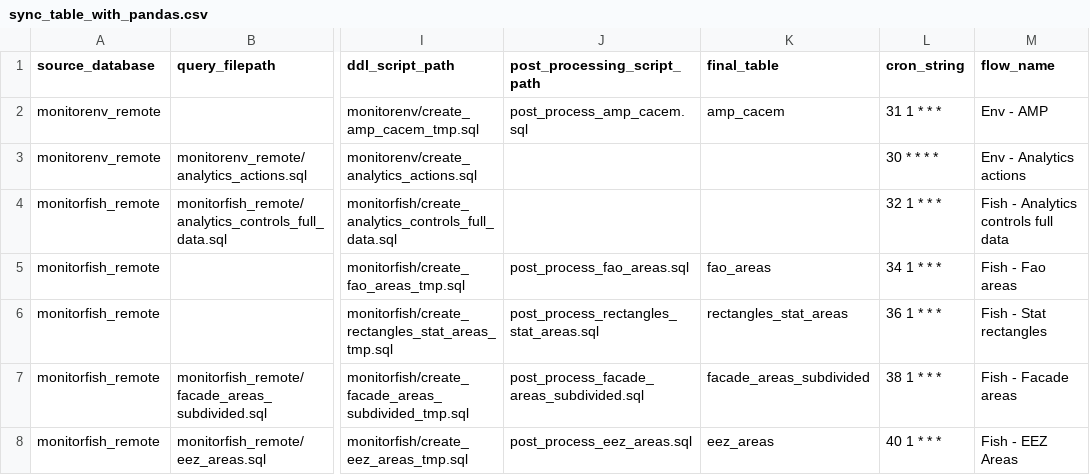
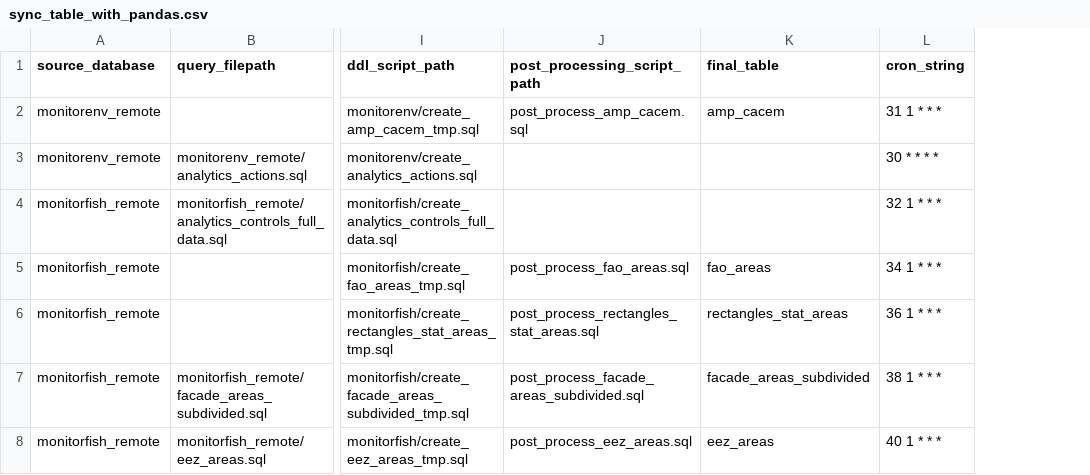
Before and after one commit to MTES-MCT/fisheries-and-environment-data-warehouse, a CSV file: forklift/forklift/pipeline/flow_schedules/sync_table_with_pandas.csv, drawn as a sheet; only a part is shown, gaps mark what is left out; the diff names each change by its address in the sheet, - before the commit and + after, or states it on an @@ line.

Commit message:
Revert "Rename flows"
This reverts commit 148ac5127f182b64ba7b19b8f0f67e69324a7720.

```diff
--- a/forklift/forklift/pipeline/flow_schedules/sync_table_with_pandas.csv
+++ b/forklift/forklift/pipeline/flow_schedules/sync_table_with_pandas.csv
-column M (flow_name), rows 2-8: Env - AMP | Env - Analytics actions | Fish - Analytics controls full data | Fish - Fao areas | Fish - Stat rectangles | Fish - Facade areas | Fish - EEZ Areas
```
Also changed, not shown: forklift/forklift/pipeline/flow_schedules/sync_table_from_db_connection.csv, 4 other files.
